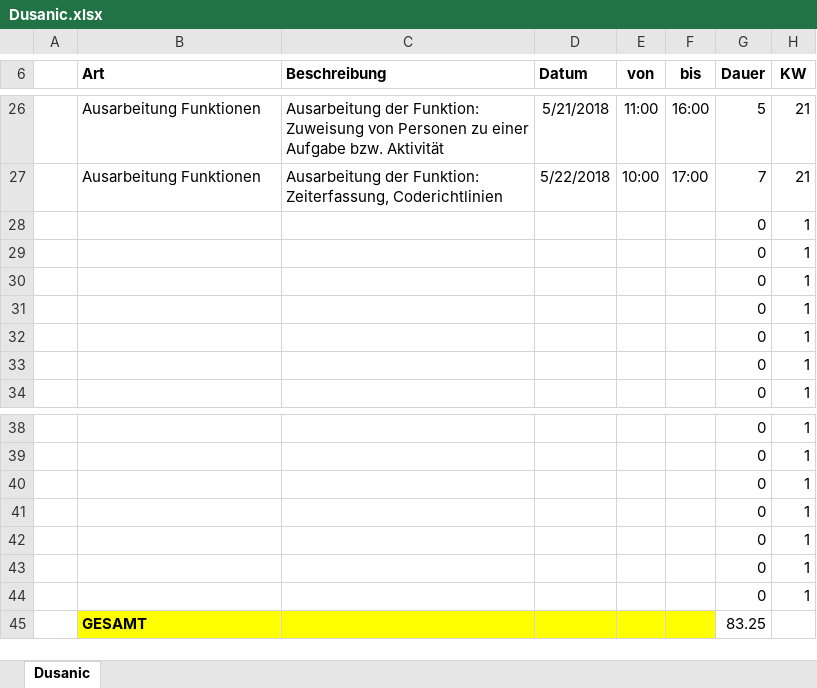
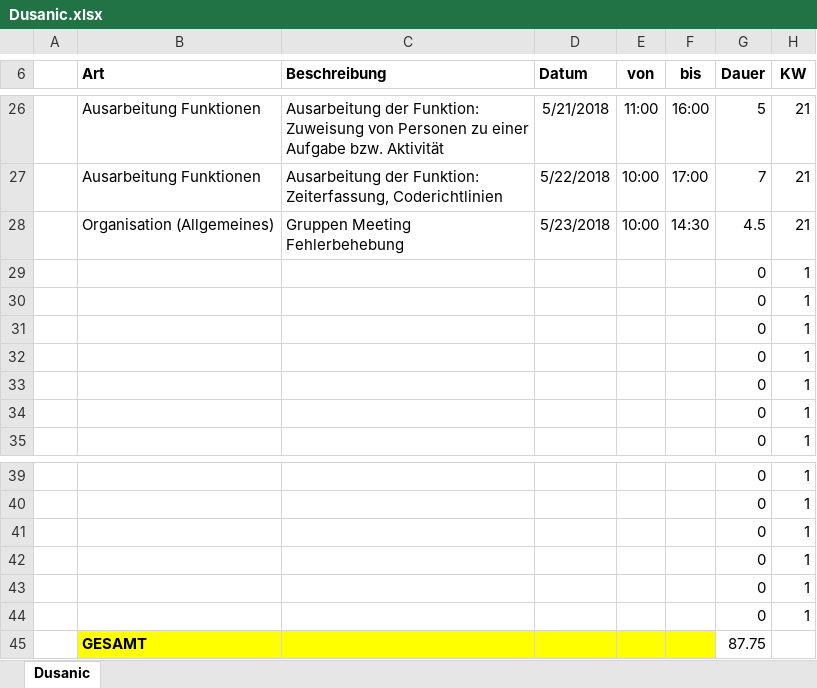
Before and after one commit to ateuchtmann/259035_SoftEngPR, an Excel workbook: Dokumente/Zeiterfassung/Dusanic.xlsx, sheet Dusanic, drawn as a sheet; only a part is shown, gaps mark what is left out; values as stored, in another font and other column widths than the file's, no borders; table styles not drawn; removed rows and columns are numbered as before the commit, all else as after; the diff names each change by its address in the sheet, - before the commit and + after, or states it on an @@ line.

```diff
--- a/Dokumente/Zeiterfassung/Dusanic.xlsx (sheet Dusanic)
+++ b/Dokumente/Zeiterfassung/Dusanic.xlsx (sheet Dusanic)
+row 28:  | Organisation (Allgemeines) | Gruppen Meeting Fehlerbehebung | 5/23/2018 | 10:00 | 14:30 | 4.5 | 21
-row 44:  |  |  |  |  |  | 0 | 1
-G45 (Dauer): 83.25
+G45 (Dauer): 87.75
```
Also changed, not shown: Dokumente/Zeiterfassung/Aistleithner.xlsx, Dokumente/Zeiterfassung/Huber.xlsx, 3 other files.
